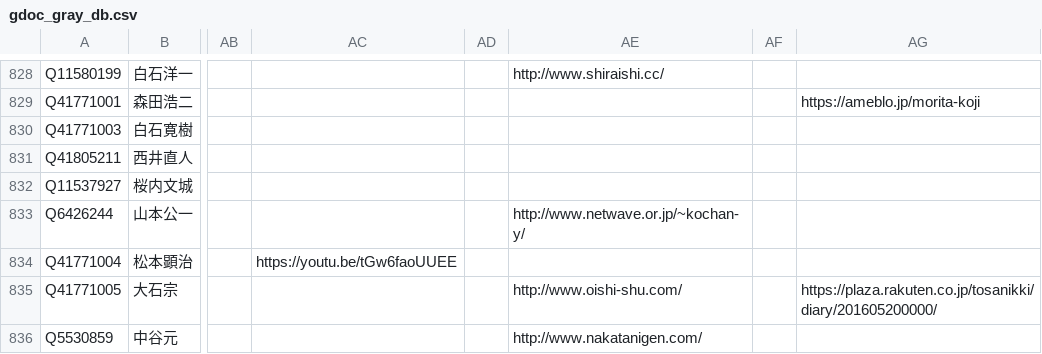
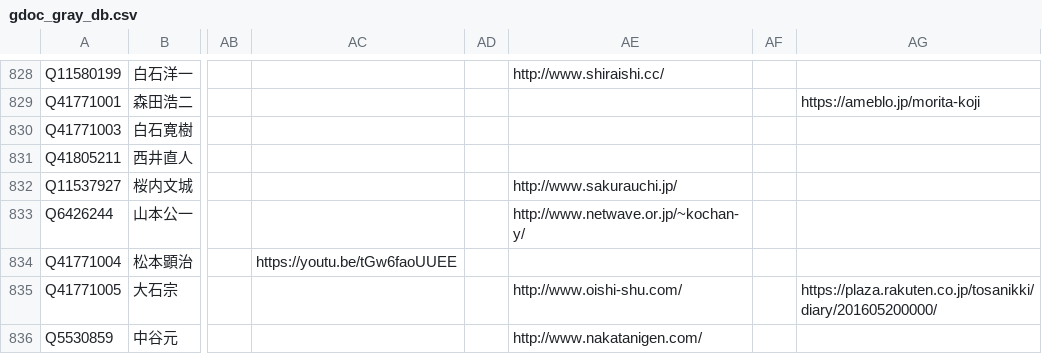
Before and after one commit to hkwi/shuin48pre, a CSV file: docs/gdoc_gray_db.csv, drawn as a sheet; only a part is shown, gaps mark what is left out; the diff names each change by its address in the sheet, - before the commit and + after, or states it on an @@ line.

```diff
--- a/docs/gdoc_gray_db.csv
+++ b/docs/gdoc_gray_db.csv
-AE832: (empty)
+AE832: http://www.sakurauchi.jp/
```
Also changed, not shown: 1 other file.
